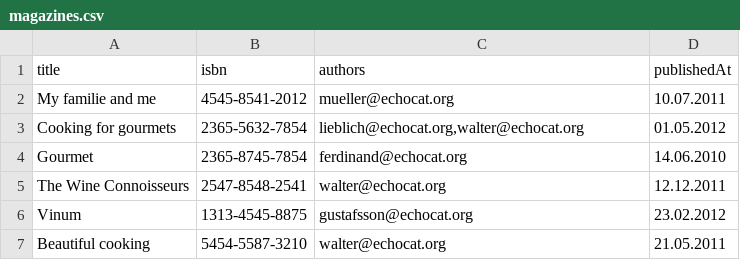
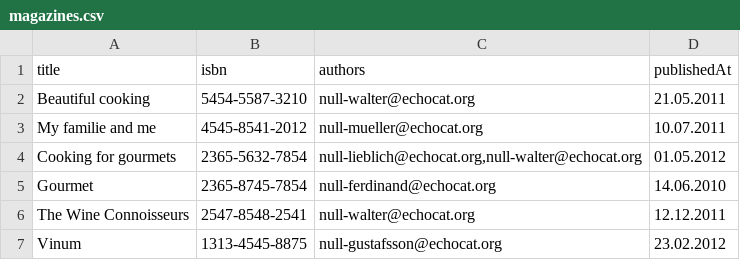
Before and after one commit to akshaysdev/library, a CSV file: csv/magazines.csv, drawn as a sheet.

```diff
--- a/csv/magazines.csv
+++ b/csv/magazines.csv
@@ -1,7 +1,7 @@
 title;isbn;authors;publishedAt
-My familie and me;4545-8541-2012;mueller@echocat.org;10.07.2011
-Cooking for gourmets;2365-5632-7854;lieblich@echocat.org,walter@echocat.org;01.05.2012
-Gourmet;2365-8745-7854;ferdinand@echocat.org;14.06.2010
-The Wine Connoisseurs;2547-8548-2541;walter@echocat.org;12.12.2011
-Vinum;1313-4545-8875;gustafsson@echocat.org;23.02.2012
-Beautiful cooking;5454-5587-3210;walter@echocat.org;21.05.2011
+Beautiful cooking;5454-5587-3210;null-walter@echocat.org;21.05.2011
+My familie and me;4545-8541-2012;null-mueller@echocat.org;10.07.2011
+Cooking for gourmets;2365-5632-7854;null-lieblich@echocat.org,null-walter@echocat.org;01.05.2012
+Gourmet;2365-8745-7854;null-ferdinand@echocat.org;14.06.2010
+The Wine Connoisseurs;2547-8548-2541;null-walter@echocat.org;12.12.2011
+Vinum;1313-4545-8875;null-gustafsson@echocat.org;23.02.2012
```
Also changed, not shown: csv/author.csv, csv/books.csv, 6 other files.
